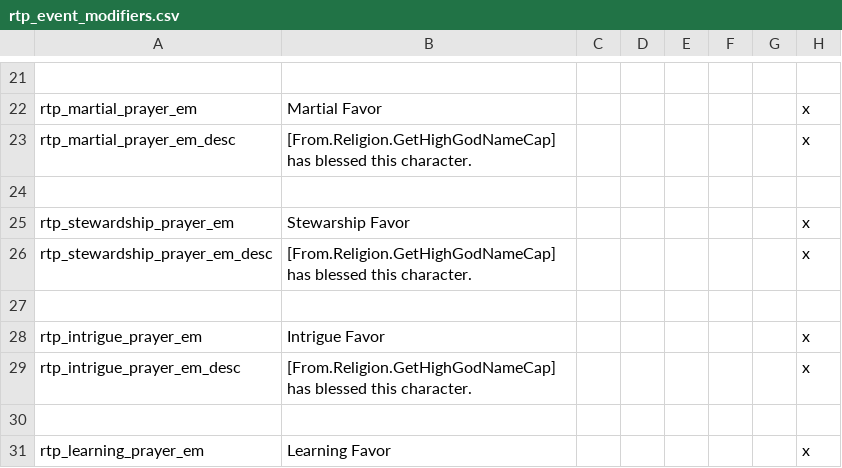
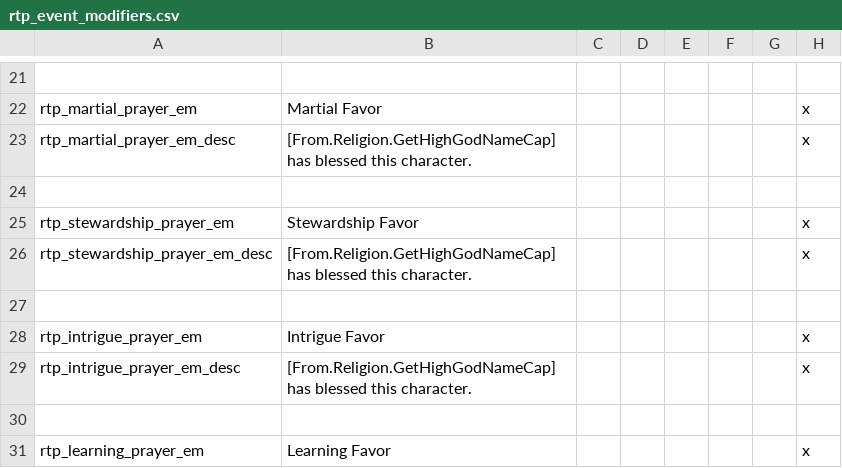
Before and after one commit to Elfin-Jedi/TiaraMod-HIP---RTP-, a CSV file: localisation/rtp_event_modifiers.csv, drawn as a sheet; only a part is shown, gaps mark what is left out.

Commit message:
Add files via upload

```diff
--- a/localisation/rtp_event_modifiers.csv
+++ b/localisation/rtp_event_modifiers.csv
@@ -24,3 +24,3 @@ rtp_martial_prayer_em_desc;[From.Religion.GetHighGodNameCap] has blessed this ch
 
-rtp_stewardship_prayer_em;Stewarship Favor;;;;;;x
+rtp_stewardship_prayer_em;Stewardship Favor;;;;;;x
 rtp_stewardship_prayer_em_desc;[From.Religion.GetHighGodNameCap] has blessed this character.;;;;;;x
```
